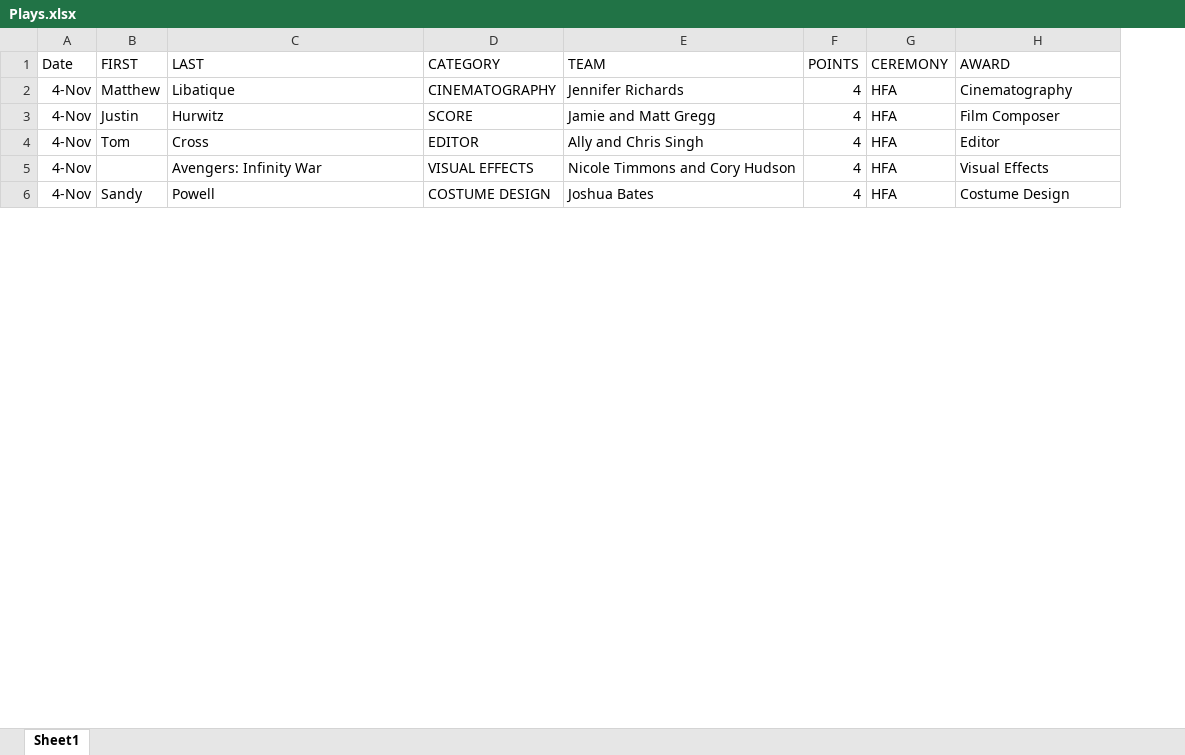
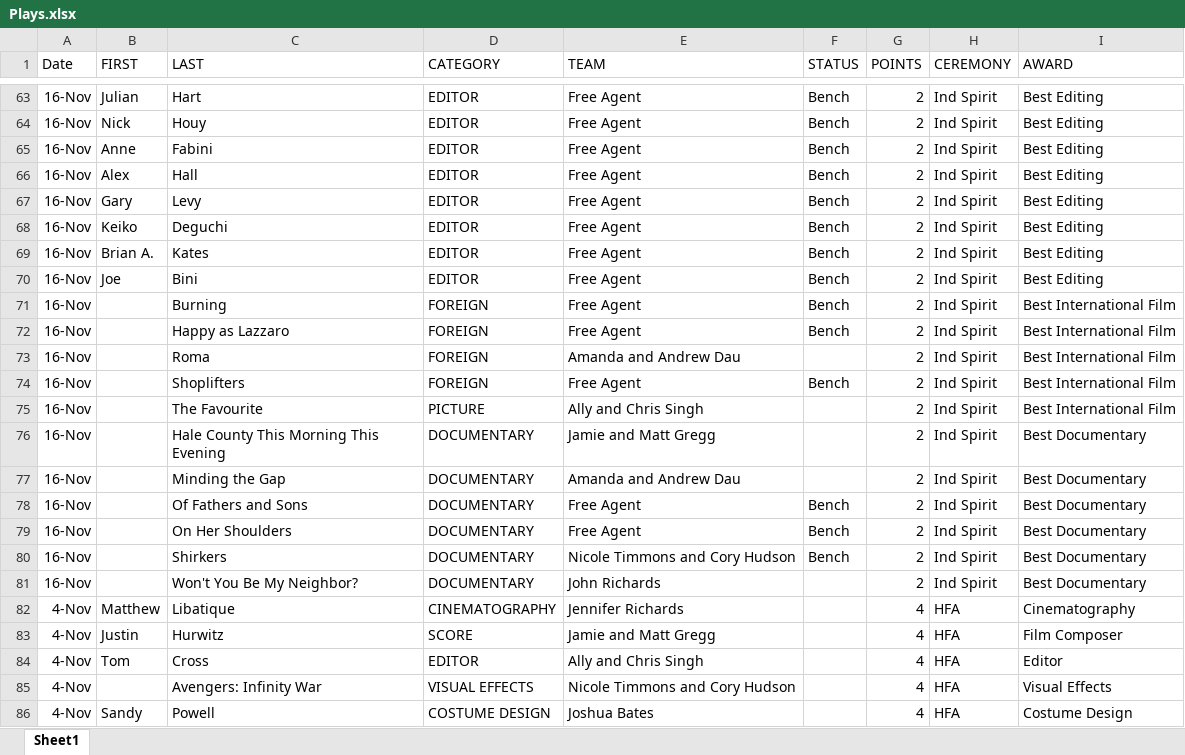
Before and after one commit to andrewdau21/FAFL, an Excel workbook: data/Plays.xlsx, sheet Sheet1, drawn as a sheet; only a part is shown, gaps mark what is left out; values as stored, in another font and other column widths than the file's, no borders; the diff covers the shown part only; the diff names each change by its address in the sheet, - before the commit and + after, or states it on an @@ line.

```diff
--- a/data/Plays.xlsx (sheet Sheet1)
+++ b/data/Plays.xlsx (sheet Sheet1)
+column F (STATUS), empty
+row 63: 16-Nov | Julian | Hart | EDITOR | Free Agent | Bench | 2 | Ind Spirit | Best Editing
+row 64: 16-Nov | Nick | Houy | EDITOR | Free Agent | Bench | 2 | Ind Spirit | Best Editing
+row 65: 16-Nov | Anne | Fabini | EDITOR | Free Agent | Bench | 2 | Ind Spirit | Best Editing
+row 66: 16-Nov | Alex | Hall | EDITOR | Free Agent | Bench | 2 | Ind Spirit | Best Editing
+row 67: 16-Nov | Gary | Levy | EDITOR | Free Agent | Bench | 2 | Ind Spirit | Best Editing
+row 68: 16-Nov | Keiko | Deguchi | EDITOR | Free Agent | Bench | 2 | Ind Spirit | Best Editing
+row 69: 16-Nov | Brian A. | Kates | EDITOR | Free Agent | Bench | 2 | Ind Spirit | Best Editing
+row 70: 16-Nov | Joe | Bini | EDITOR | Free Agent | Bench | 2 | Ind Spirit | Best Editing
+row 71: 16-Nov |  | Burning | FOREIGN | Free Agent | Bench | 2 | Ind Spirit | Best International Film
+row 72: 16-Nov |  | Happy as Lazzaro | FOREIGN | Free Agent | Bench | 2 | Ind Spirit | Best International Film
+row 73: 16-Nov |  | Roma | FOREIGN | Amanda and Andrew Dau |  | 2 | Ind Spirit | Best International Film
+row 74: 16-Nov |  | Shoplifters | FOREIGN | Free Agent | Bench | 2 | Ind Spirit | Best International Film
+row 75: 16-Nov |  | The Favourite | PICTURE | Ally and Chris Singh |  | 2 | Ind Spirit | Best International Film
+row 76: 16-Nov |  | Hale County This Morning This Evening | DOCUMENTARY | Jamie and Matt Gregg |  | 2 | Ind Spirit | Best Documentary
+row 77: 16-Nov |  | Minding the Gap | DOCUMENTARY | Amanda and Andrew Dau |  | 2 | Ind Spirit | Best Documentary
+row 78: 16-Nov |  | Of Fathers and Sons | DOCUMENTARY | Free Agent | Bench | 2 | Ind Spirit | Best Documentary
+row 79: 16-Nov |  | On Her Shoulders | DOCUMENTARY | Free Agent | Bench | 2 | Ind Spirit | Best Documentary
+row 80: 16-Nov |  | Shirkers | DOCUMENTARY | Nicole Timmons and Cory Hudson | Bench | 2 | Ind Spirit | Best Documentary
+row 81: 16-Nov |  | Won't You Be My Neighbor? | DOCUMENTARY | John Richards |  | 2 | Ind Spirit | Best Documentary
```
Also changed, not shown: 61 added rows elsewhere in this sheet, data/Film Awards Fantasy League Inaugural Season.xlsx, data/Lineups.xlsx, 7 other files.
